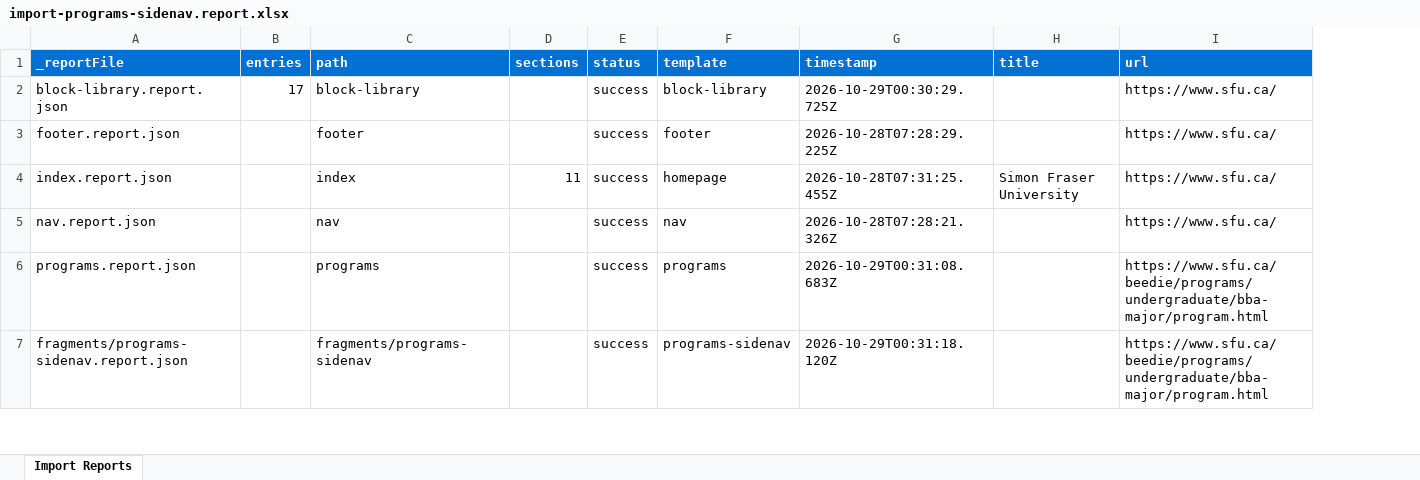
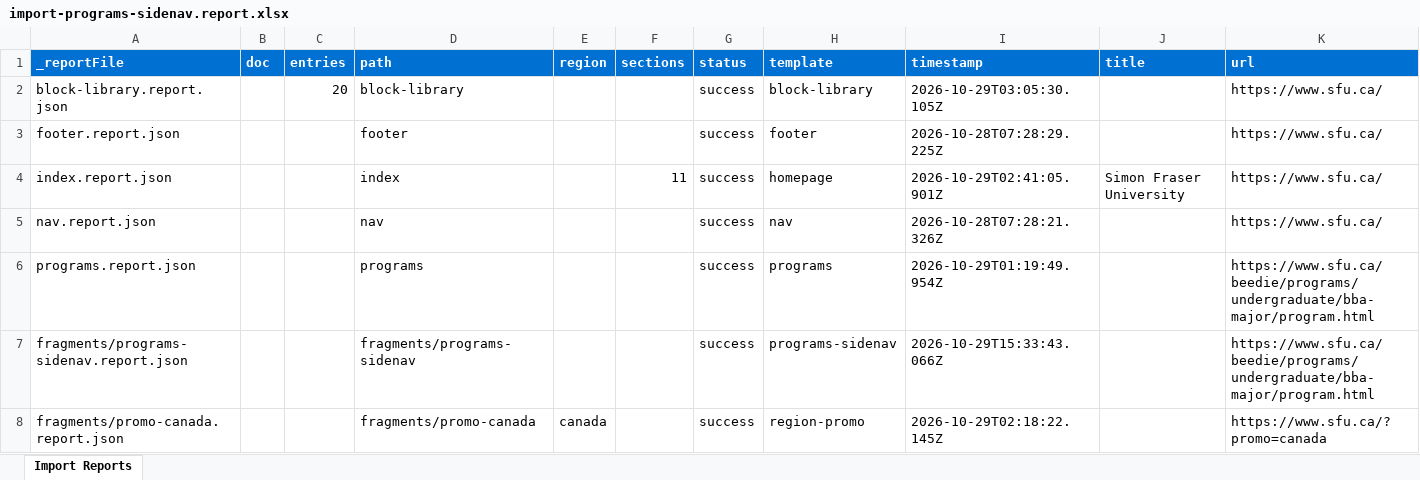
Before and after one commit to chis-adobe/sfu, an Excel workbook: tools/importer/reports/import-programs-sidenav.report.xlsx, sheet Import Reports, drawn as a sheet; only a part is shown; values as stored, in another font and other column widths than the file's, no borders; addresses are those after the commit; the diff covers the shown part only; the diff names each change by its address in the sheet, - before the commit and + after, or states it on an @@ line.

```diff
--- a/tools/importer/reports/import-programs-sidenav.report.xlsx (sheet Import Reports)
+++ b/tools/importer/reports/import-programs-sidenav.report.xlsx (sheet Import Reports)
+column B (doc), empty
+column E (region), empty
-C2 (entries): 17
+C2 (entries): 20
-I2 (timestamp): 2026-10-29T00:30:29.725Z
+I2 (timestamp): 2026-10-29T03:05:30.105Z
-I4 (timestamp): 2026-10-28T07:31:25.455Z
+I4 (timestamp): 2026-10-29T02:41:05.901Z
-I6 (timestamp): 2026-10-29T00:31:08.683Z
+I6 (timestamp): 2026-10-29T01:19:49.954Z
-I7 (timestamp): 2026-10-29T00:31:18.120Z
+I7 (timestamp): 2026-10-29T15:33:43.066Z
+row 8: fragments/promo-canada.report.json |  |  | fragments/promo-canada | canada |  | success | region-promo | 2026-10-29T02:18:22.145Z |  | https://www.sfu.ca/?promo=canada
```
Also changed, not shown: 18 added rows and 2 edited cells elsewhere in this sheet, tools/importer/reports/import-block-library.report.xlsx, tools/importer/reports/import-library-docs.report.xlsx, 17 other files.
